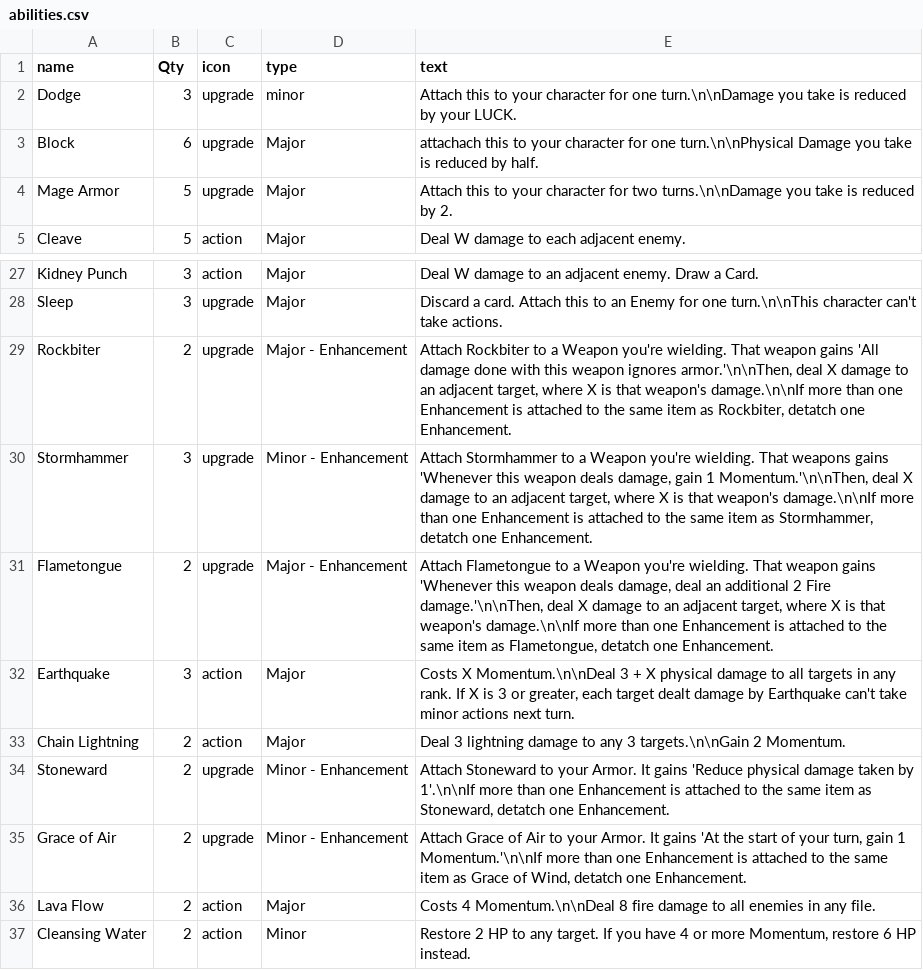
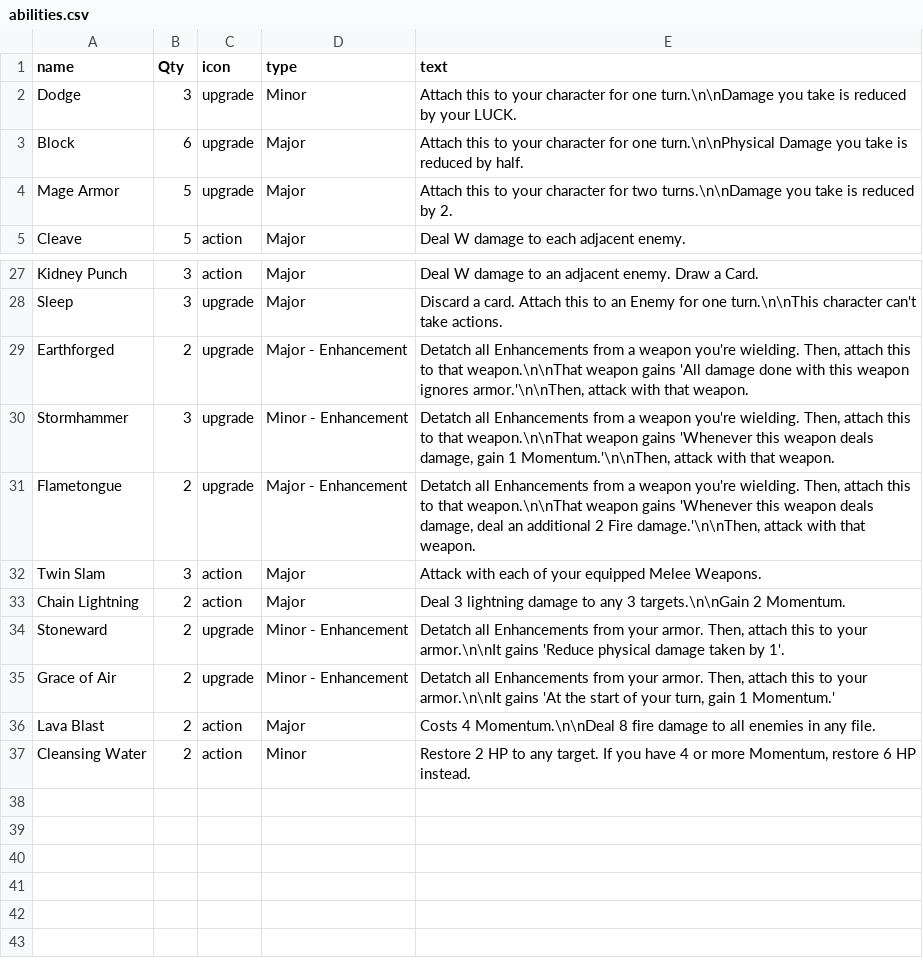
Before and after one commit to LCRPG/lcrpg, a CSV file: squib/cardfiles/abilities.csv, drawn as a sheet; only a part is shown, gaps mark what is left out.

Commit message:
Add Shaman icons and update cards Update templating for a variety of stuff

```diff
--- a/squib/cardfiles/abilities.csv
+++ b/squib/cardfiles/abilities.csv
@@ -1,4 +1,4 @@
 name,Qty,icon,type,text
-Dodge,3,upgrade,minor,Attach this to your character for one turn.\n\nDamage you take is reduced by your LUCK.
-Block,6,upgrade,Major,attachach this to your character for one turn.\n\nPhysical Damage you take is reduced by half.
+Dodge,3,upgrade,Minor,Attach this to your character for one turn.\n\nDamage you take is reduced by your LUCK.
+Block,6,upgrade,Major,Attach this to your character for one turn.\n\nPhysical Damage you take is reduced by half.
 Mage Armor,5,upgrade,Major,Attach this to your character for two turns.\n\nDamage you take is reduced by 2.
@@ -28,10 +28,10 @@ Kidney Punch,3,action,Major,Deal W damage to an adjacent enemy. Draw a Card.
 Sleep,3,upgrade,Major,Discard a card. Attach this to an Enemy for one turn.\n\nThis character can't take actions.
-Rockbiter,2,upgrade,Major - Enhancement,"Attach Rockbiter to a Weapon you're wielding. That weapon gains 'All damage done with this weapon ignores armor.'\n\nThen, deal X damage to an adjacent target, where X is that weapon's damage.\n\nIf more than one Enhancement is attached to the same item as Rockbiter, detatch one Enhancement."
-Stormhammer,3,upgrade,Minor - Enhancement,"Attach Stormhammer to a Weapon you're wielding. That weapons gains 'Whenever this weapon deals damage, gain 1 Momentum.'\n\nThen, deal X damage to an adjacent target, where X is that weapon's damage.\n\nIf more than one Enhancement is attached to the same item as Stormhammer, detatch one Enhancement."
-Flametongue,2,upgrade,Major - Enhancement,"Attach Flametongue to a Weapon you're wielding. That weapon gains 'Whenever this weapon deals damage, deal an additional 2 Fire damage.'\n\nThen, deal X damage to an adjacent target, where X is that weapon's damage.\n\nIf more than one Enhancement is attached to the same item as Flametongue, detatch one Enhancement."
-Earthquake,3,action,Major,"Costs X Momentum.\n\nDeal 3 + X physical damage to all targets in any rank. If X is 3 or greater, each target dealt damage by Earthquake can't take minor actions next turn."
+Earthforged,2,upgrade,Major - Enhancement,"Detatch all Enhancements from a weapon you're wielding. Then, attach this to that weapon.\n\nThat weapon gains 'All damage done with this weapon ignores armor.'\n\nThen, attack with that weapon."
+Stormhammer,3,upgrade,Minor - Enhancement,"Detatch all Enhancements from a weapon you're wielding. Then, attach this to that weapon.\n\nThat weapon gains 'Whenever this weapon deals damage, gain 1 Momentum.'\n\nThen, attack with that weapon."
+Flametongue,2,upgrade,Major - Enhancement,"Detatch all Enhancements from a weapon you're wielding. Then, attach this to that weapon.\n\nThat weapon gains 'Whenever this weapon deals damage, deal an additional 2 Fire damage.'\n\nThen, attack with that weapon."
+Twin Slam,3,action,Major,"Attack with each of your equipped Melee Weapons."
 Chain Lightning,2,action,Major,"Deal 3 lightning damage to any 3 targets.\n\nGain 2 Momentum."
-Stoneward,2,upgrade,Minor - Enhancement,"Attach Stoneward to your Armor. It gains 'Reduce physical damage taken by 1'.\n\nIf more than one Enhancement is attached to the same item as Stoneward, detatch one Enhancement."
-Grace of Air,2,upgrade,Minor - Enhancement,"Attach Grace of Air to your Armor. It gains 'At the start of your turn, gain 1 Momentum.'\n\nIf more than one Enhancement is attached to the same item as Grace of Wind, detatch one Enhancement."
-Lava Flow,2,action,Major,"Costs 4 Momentum.\n\nDeal 8 fire damage to all enemies in any file."
+Stoneward,2,upgrade,Minor - Enhancement,"Detatch all Enhancements from your armor. Then, attach this to your armor.\n\nIt gains 'Reduce physical damage taken by 1'."
+Grace of Air,2,upgrade,Minor - Enhancement,"Detatch all Enhancements from your armor. Then, attach this to your armor.\n\nIt gains 'At the start of your turn, gain 1 Momentum.'"
+Lava Blast,2,action,Major,"Costs 4 Momentum.\n\nDeal 8 fire damage to all enemies in any file."
 Cleansing Water,2,action,Minor,"Restore 2 HP to any target. If you have 4 or more Momentum, restore 6 HP instead."
```
Also changed, not shown: squib/cardfiles/equipment.csv, 12 other files.
